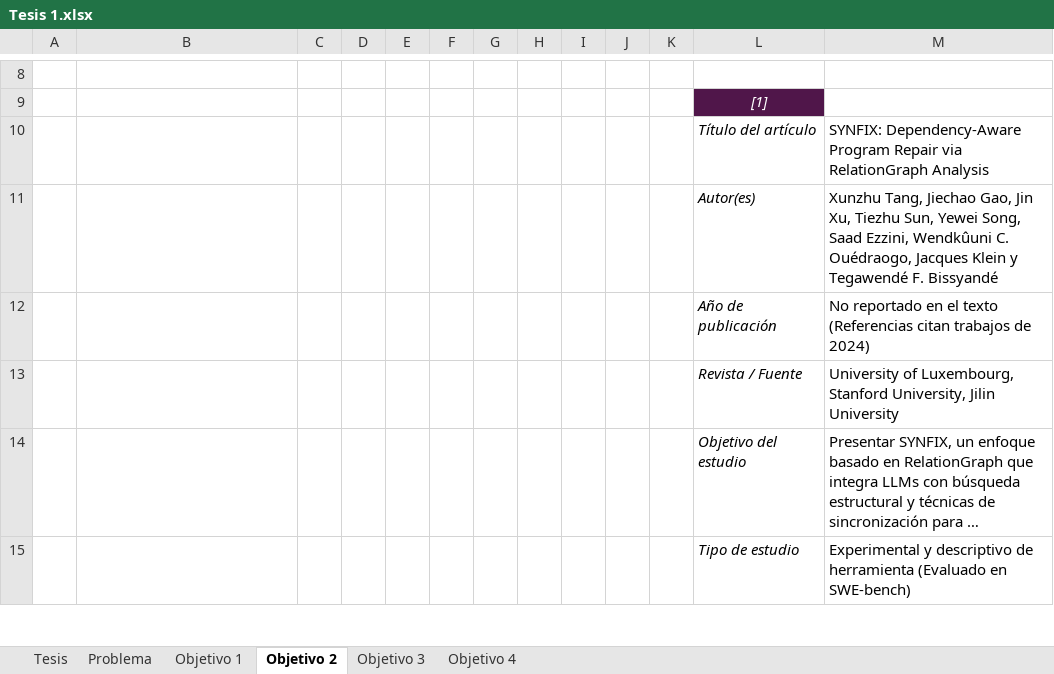
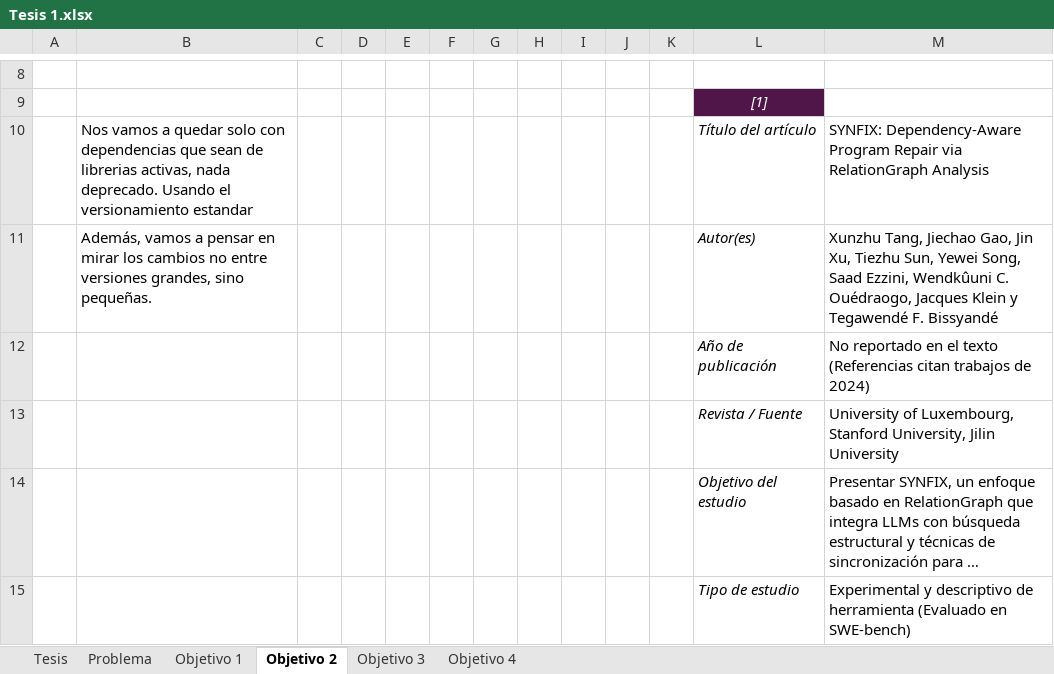
Before and after one commit to SBobi/Tesis-Master, an Excel workbook: Working/Tesis 1.xlsx, sheet Objetivo 2, drawn as a sheet; only a part is shown, gaps mark what is left out; long unchanged cells end in …; values as stored, in another font and other column widths than the file's, no borders; the diff names each change by its address in the sheet, - before the commit and + after, or states it on an @@ line.

```diff
--- a/Working/Tesis 1.xlsx (sheet Objetivo 2)
+++ b/Working/Tesis 1.xlsx (sheet Objetivo 2)
-B10: (empty)
+B10: Nos vamos a quedar solo con dependencias que sean de librerias activas, nada deprecado. Usando el versionamiento estandar
-B11: (empty)
+B11: Además, vamos a pensar en mirar los cambios no entre versiones grandes, sino pequeñas.
```
Also changed, not shown: sheet Objetivo 1, 4 other files.
